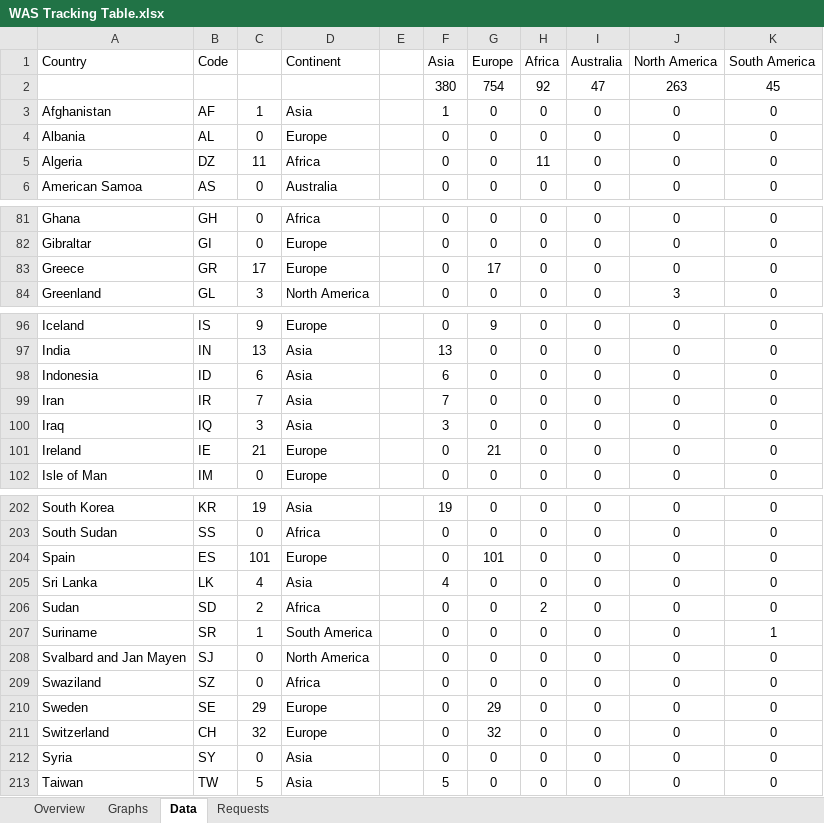
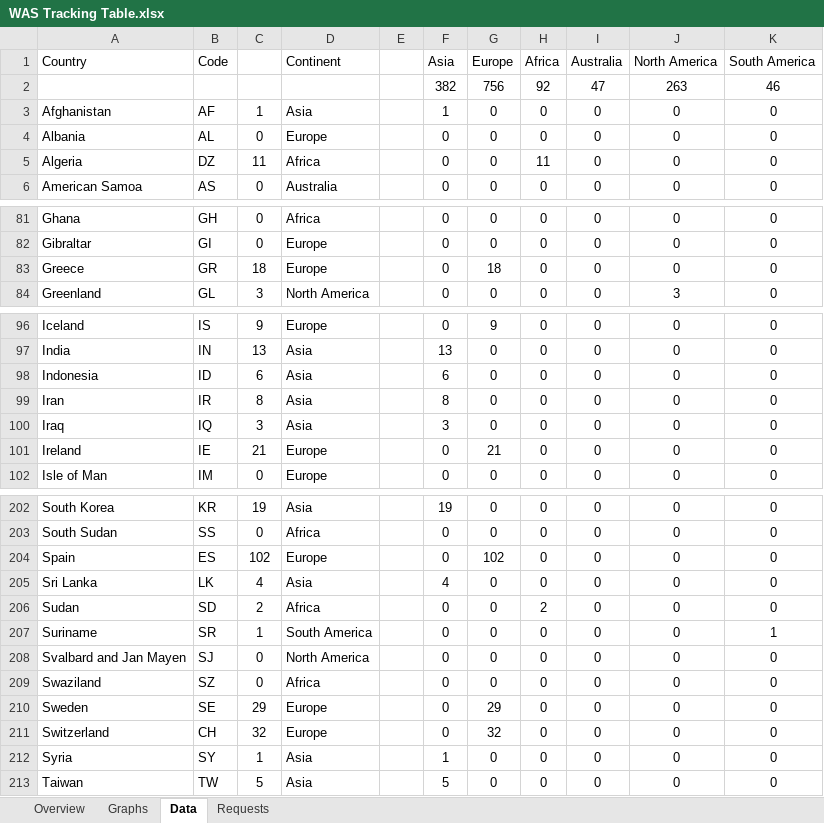
Before and after one commit to RvP93/WorldAirlinersSet, an Excel workbook: documentation/WAS Tracking Table.xlsx, sheet Data, drawn as a sheet; only a part is shown, gaps mark what is left out; values as stored, in another font and other column widths than the file's, no borders; charts and pictures not drawn; the diff covers the shown part only; the diff names each change by its address in the sheet, - before the commit and + after, or states it on an @@ line.

```diff
--- a/documentation/WAS Tracking Table.xlsx (sheet Data)
+++ b/documentation/WAS Tracking Table.xlsx (sheet Data)
-F2 (Asia): 380
+F2 (Asia): 382
-G2 (Europe): 754
+G2 (Europe): 756
-K2 (South America): 45
+K2 (South America): 46
-C83: 17
+C83: 18
-G83 (Europe): 17
+G83 (Europe): 18
-C99: 7
+C99: 8
-F99 (Asia): 7
+F99 (Asia): 8
-C204: 101
+C204: 102
-G204 (Europe): 101
+G204 (Europe): 102
-C212: 0
+C212: 1
-F212 (Asia): 0
+F212 (Asia): 1
```
Also changed, not shown: 2 edited cells elsewhere in this sheet, sheet Overview, sheet Graphs, charts or pictures, 8 other files.
